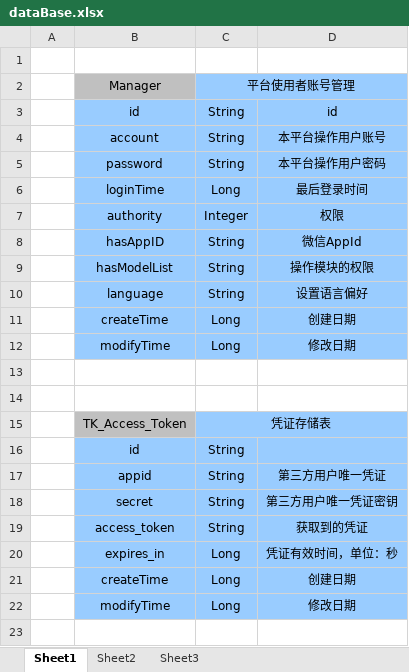
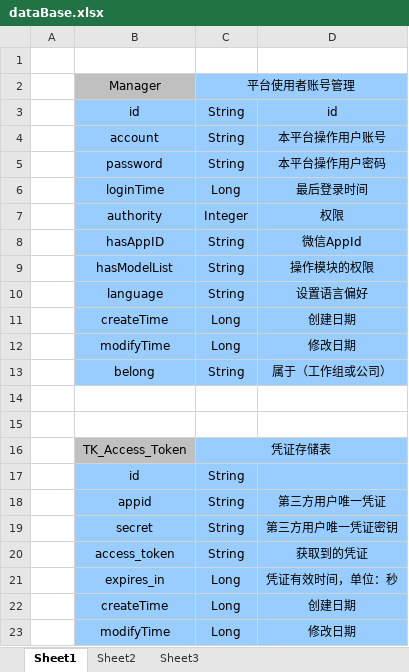
Before and after one commit to EssionWesika/weChat, an Excel workbook: src/docs/dataBase.xlsx, sheet Sheet1, drawn as a sheet; values as stored, in another font and other column widths than the file's, no borders; the diff names each change by its address in the sheet, - before the commit and + after, or states it on an @@ line.

```diff
--- a/src/docs/dataBase.xlsx (sheet Sheet1)
+++ b/src/docs/dataBase.xlsx (sheet Sheet1)
+row 13:  | belong | String | 属于（工作组或公司）
```
Also changed, not shown: 18 other files.
